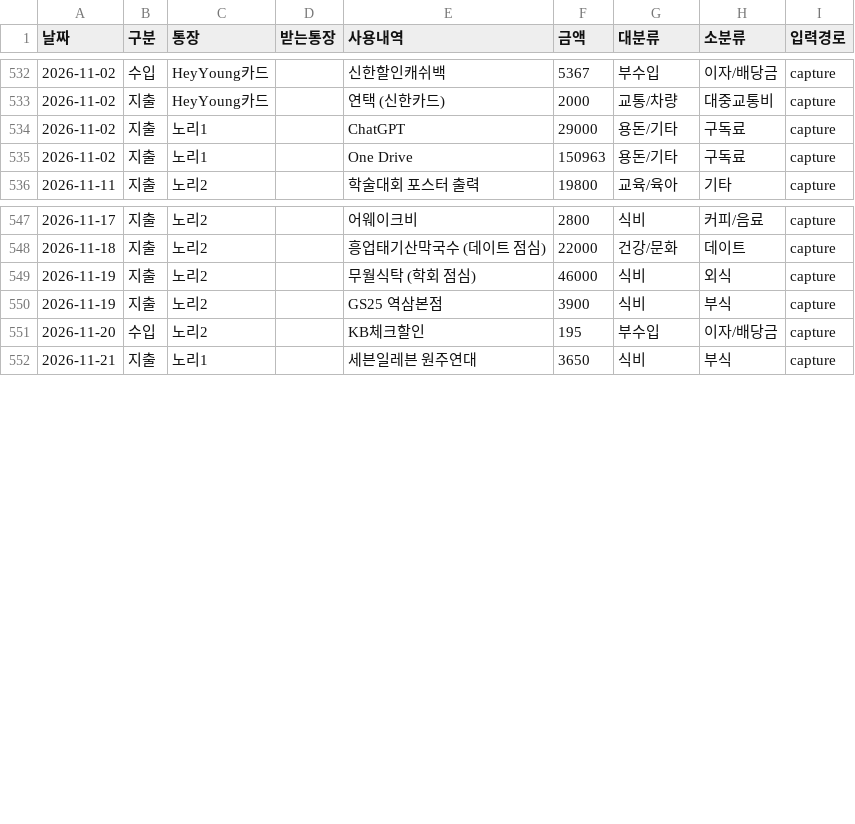
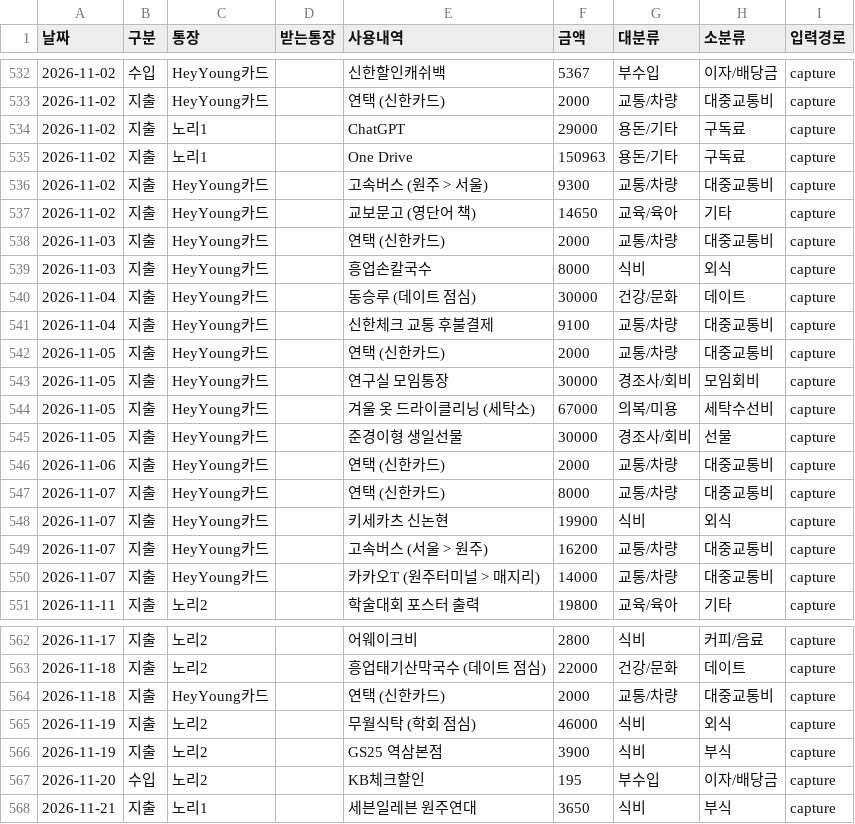
Before and after one commit to hyoseung-shin/hyoseung-shin.github.io, a CSV file: easter_egg/moneybook/data/transactions.csv, drawn as a sheet; only a part is shown, gaps mark what is left out; the diff names each change by its address in the sheet, - before the commit and + after, or states it on an @@ line.

```diff
--- a/easter_egg/moneybook/data/transactions.csv
+++ b/easter_egg/moneybook/data/transactions.csv
+row 536: 2026-11-02 | 지출 | HeyYoung카드 |  | 고속버스 (원주 > 서울) | 9300 | 교통/차량 | 대중교통비 | capture
+row 537: 2026-11-02 | 지출 | HeyYoung카드 |  | 교보문고 (영단어 책) | 14650 | 교육/육아 | 기타 | capture
+row 538: 2026-11-03 | 지출 | HeyYoung카드 |  | 연택 (신한카드) | 2000 | 교통/차량 | 대중교통비 | capture
+row 539: 2026-11-03 | 지출 | HeyYoung카드 |  | 흥업손칼국수 | 8000 | 식비 | 외식 | capture
+row 540: 2026-11-04 | 지출 | HeyYoung카드 |  | 동승루 (데이트 점심) | 30000 | 건강/문화 | 데이트 | capture
+row 541: 2026-11-04 | 지출 | HeyYoung카드 |  | 신한체크 교통 후불결제 | 9100 | 교통/차량 | 대중교통비 | capture
+row 542: 2026-11-05 | 지출 | HeyYoung카드 |  | 연택 (신한카드) | 2000 | 교통/차량 | 대중교통비 | capture
+row 543: 2026-11-05 | 지출 | HeyYoung카드 |  | 연구실 모임통장 | 30000 | 경조사/회비 | 모임회비 | capture
+row 544: 2026-11-05 | 지출 | HeyYoung카드 |  | 겨울 옷 드라이클리닝 (세탁소) | 67000 | 의복/미용 | 세탁수선비 | capture
+row 545: 2026-11-05 | 지출 | HeyYoung카드 |  | 준경이형 생일선물 | 30000 | 경조사/회비 | 선물 | capture
+row 546: 2026-11-06 | 지출 | HeyYoung카드 |  | 연택 (신한카드) | 2000 | 교통/차량 | 대중교통비 | capture
+row 547: 2026-11-07 | 지출 | HeyYoung카드 |  | 연택 (신한카드) | 8000 | 교통/차량 | 대중교통비 | capture
+row 548: 2026-11-07 | 지출 | HeyYoung카드 |  | 키세카츠 신논현 | 19900 | 식비 | 외식 | capture
+row 549: 2026-11-07 | 지출 | HeyYoung카드 |  | 고속버스 (서울 > 원주) | 16200 | 교통/차량 | 대중교통비 | capture
+row 550: 2026-11-07 | 지출 | HeyYoung카드 |  | 카카오T (원주터미널 > 매지리) | 14000 | 교통/차량 | 대중교통비 | capture
+row 564: 2026-11-18 | 지출 | HeyYoung카드 |  | 연택 (신한카드) | 2000 | 교통/차량 | 대중교통비 | capture
```
Also changed, not shown: 1 other file.
